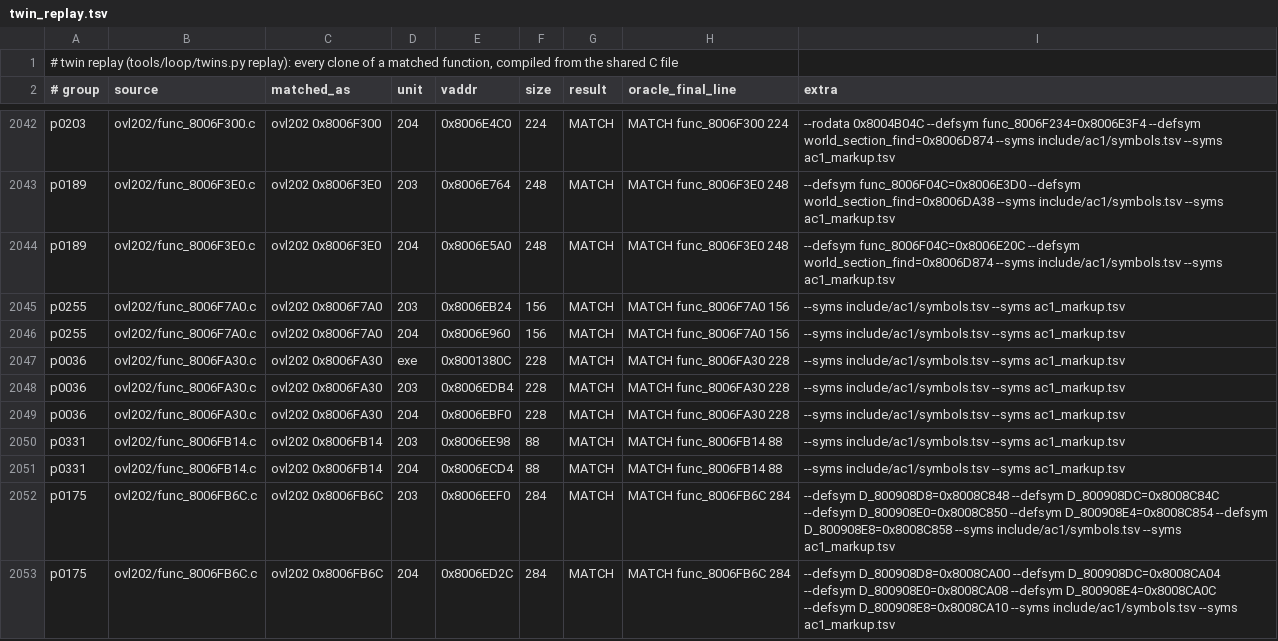
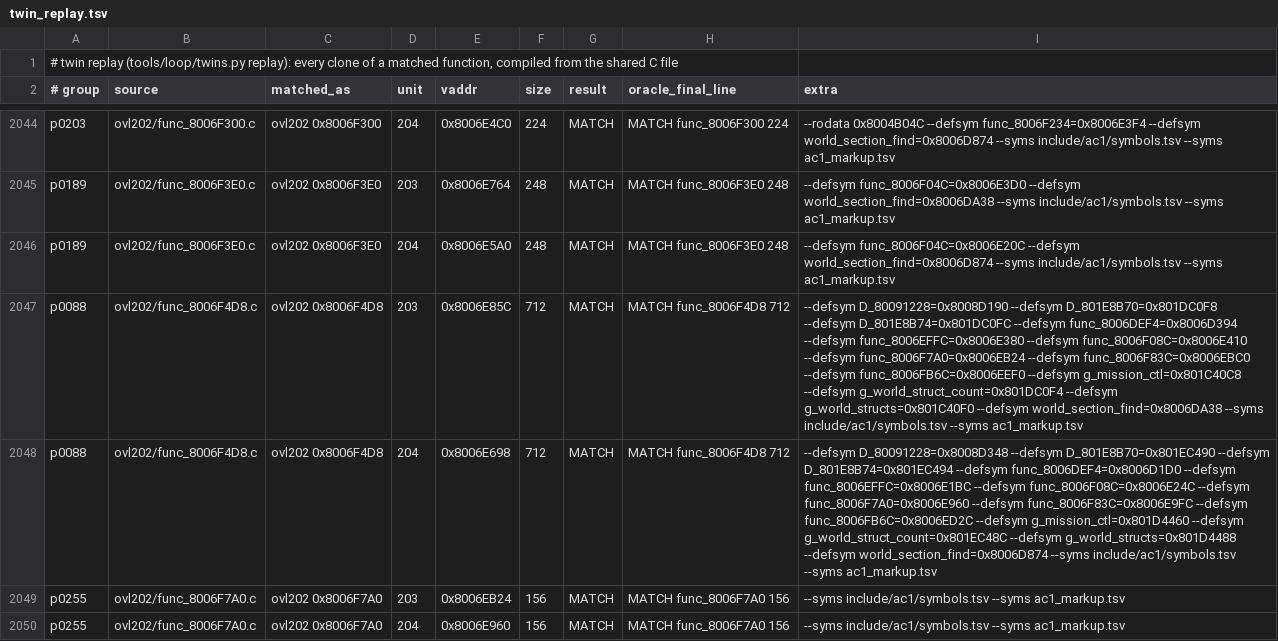
Before and after one commit to byroweb/AC1_RE, a TSV file: re/match/twin_replay.tsv, drawn as a sheet; only a part is shown, gaps mark what is left out; the shorter side is filled out with more unchanged rows; the diff covers the shown part only.

```diff
--- a/re/match/twin_replay.tsv
+++ b/re/match/twin_replay.tsv
@@ -2044,2 +2046,4 @@ p0189	ovl202/func_8006F3E0.c	ovl202 0x8006F3E0	203	0x8006E764	248	MATCH	MATCH fu
 p0189	ovl202/func_8006F3E0.c	ovl202 0x8006F3E0	204	0x8006E5A0	248	MATCH	MATCH func_8006F3E0 248	--defsym func_8006F04C=0x8006E20C --defsym world_section_find=0x8006D874 --syms include/ac1/symbols.tsv --syms ac1_markup.tsv
+p0088	ovl202/func_8006F4D8.c	ovl202 0x8006F4D8	203	0x8006E85C	712	MATCH	MATCH func_8006F4D8 712	--defsym D_80091228=0x8008D190 --defsym D_801E8B70=0x801DC0F8 --defsym D_801E8B74=0x801DC0FC --defsym func_8006DEF4=0x8006D394 --defsym func_8006EFFC=0x8006E380 --defsym func_8006F08C=0x8006E410 --defsym func_8006F7A0=0x8006EB24 --defsym func_8006F83C=0x8006EBC0 --defsym func_8006FB6C=0x8006EEF0 --defsym g_mission_ctl=0x801C40C8 --defsym g_world_struct_count=0x801DC0F4 --defsym g_world_structs=0x801C40F0 --defsym world_section_find=0x8006DA38 --syms include/ac1/symbols.tsv --syms ac1_markup.tsv
+p0088	ovl202/func_8006F4D8.c	ovl202 0x8006F4D8	204	0x8006E698	712	MATCH	MATCH func_8006F4D8 712	--defsym D_80091228=0x8008D348 --defsym D_801E8B70=0x801EC490 --defsym D_801E8B74=0x801EC494 --defsym func_8006DEF4=0x8006D1D0 --defsym func_8006EFFC=0x8006E1BC --defsym func_8006F08C=0x8006E24C --defsym func_8006F7A0=0x8006E960 --defsym func_8006F83C=0x8006E9FC --defsym func_8006FB6C=0x8006ED2C --defsym g_mission_ctl=0x801D4460 --defsym g_world_struct_count=0x801EC48C --defsym g_world_structs=0x801D4488 --defsym world_section_find=0x8006D874 --syms include/ac1/symbols.tsv --syms ac1_markup.tsv
 p0255	ovl202/func_8006F7A0.c	ovl202 0x8006F7A0	203	0x8006EB24	156	MATCH	MATCH func_8006F7A0 156	--syms include/ac1/symbols.tsv --syms ac1_markup.tsv
```
Also changed, not shown: 12 added rows elsewhere in this file, re/match/manifest.tsv, tools/loop/ledger.tsv.
